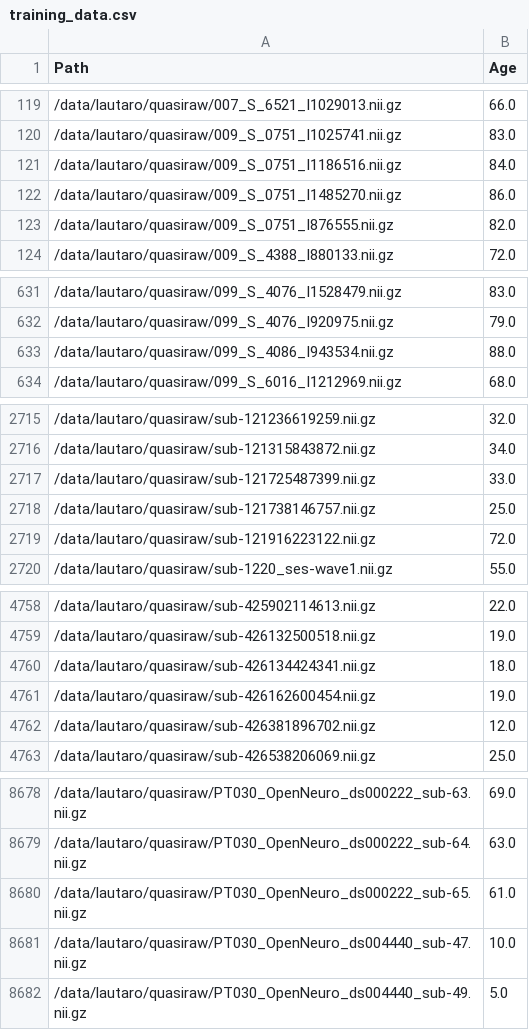
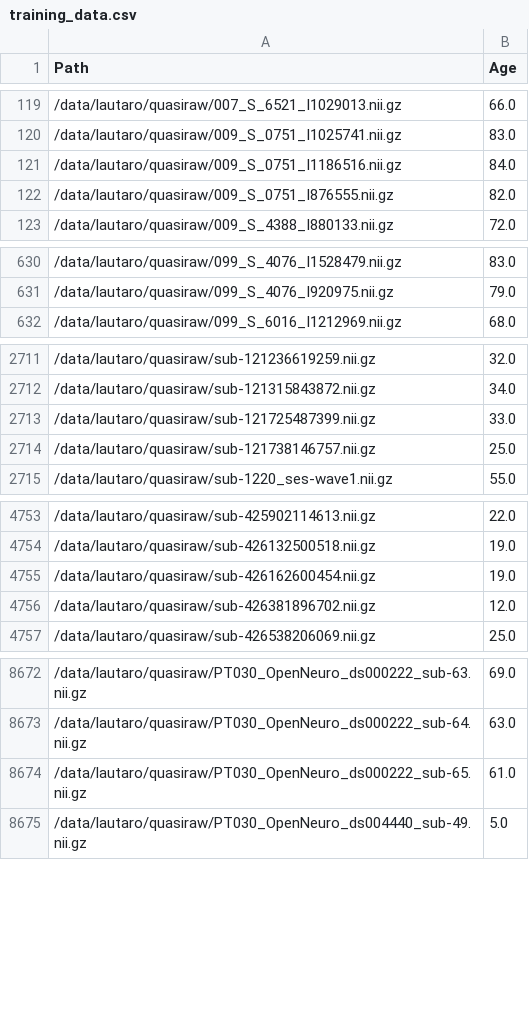
Before and after one commit to LautaroAguzinParrilli/NeuroSAM, a CSV file: Training/training_data.csv, drawn as a sheet; only a part is shown, gaps mark what is left out; the diff covers the shown part only.

```diff
--- a/Training/training_data.csv
+++ b/Training/training_data.csv
@@ -121,3 +121,2 @@ Path,Age
 /data/lautaro/quasiraw/009_S_0751_I1186516.nii.gz,84.0
-/data/lautaro/quasiraw/009_S_0751_I1485270.nii.gz,86.0
 /data/lautaro/quasiraw/009_S_0751_I876555.nii.gz,82.0
@@ -632,3 +631,2 @@ Path,Age
 /data/lautaro/quasiraw/099_S_4076_I920975.nii.gz,79.0
-/data/lautaro/quasiraw/099_S_4086_I943534.nii.gz,88.0
 /data/lautaro/quasiraw/099_S_6016_I1212969.nii.gz,68.0
@@ -2718,3 +2714,2 @@ Path,Age
 /data/lautaro/quasiraw/sub-121738146757.nii.gz,25.0
-/data/lautaro/quasiraw/sub-121916223122.nii.gz,72.0
 /data/lautaro/quasiraw/sub-1220_ses-wave1.nii.gz,55.0
@@ -4759,3 +4754,2 @@ Path,Age
 /data/lautaro/quasiraw/sub-426132500518.nii.gz,19.0
-/data/lautaro/quasiraw/sub-426134424341.nii.gz,18.0
 /data/lautaro/quasiraw/sub-426162600454.nii.gz,19.0
@@ -8680,3 +8674,2 @@ Path,Age
 /data/lautaro/quasiraw/PT030_OpenNeuro_ds000222_sub-65.nii.gz,61.0
-/data/lautaro/quasiraw/PT030_OpenNeuro_ds004440_sub-47.nii.gz,10.0
 /data/lautaro/quasiraw/PT030_OpenNeuro_ds004440_sub-49.nii.gz,5.0
```
Also changed, not shown: 29 removed rows, 2 moved rows and 2 edited cells elsewhere in this file, 13 other files.
